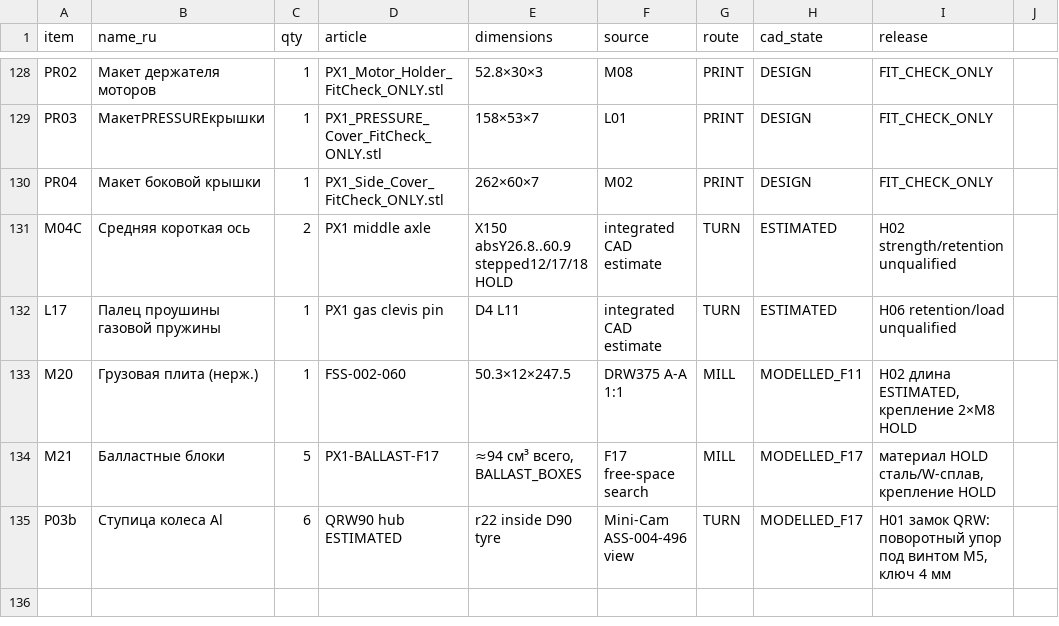
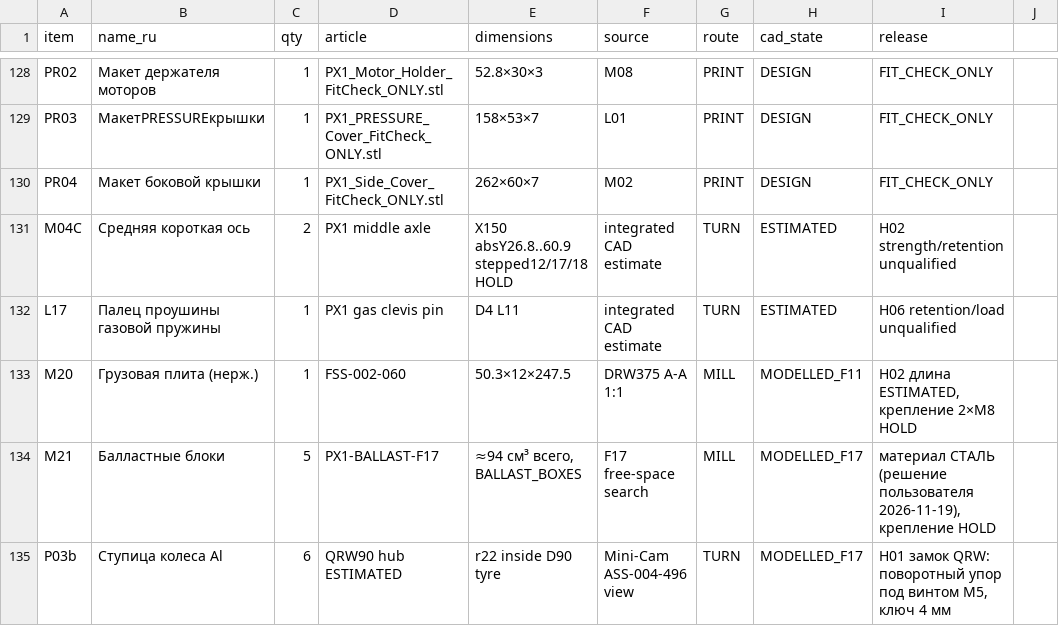
Before and after one commit to lelelelelelele543-star/PX1-teleinspection-robot, a CSV file: current/PX1_Current_BOM.csv, drawn as a sheet; only a part is shown, gaps mark what is left out.

```diff
--- a/current/PX1_Current_BOM.csv
+++ b/current/PX1_Current_BOM.csv
@@ -133,3 +133,3 @@ L17;Палец проушины газовой пружины;1;PX1 gas clevis p
 M20;Грузовая плита (нерж.);1;FSS-002-060;50.3×12×247.5;DRW375 A-A 1:1;MILL;MODELLED_F11;H02 длина ESTIMATED, крепление 2×M8 HOLD
-M21;Балластные блоки;5;PX1-BALLAST-F17;≈94 см³ всего, BALLAST_BOXES;F17 free-space search;MILL;MODELLED_F17;материал HOLD сталь/W-сплав, крепление HOLD
+M21;Балластные блоки;5;PX1-BALLAST-F17;≈94 см³ всего, BALLAST_BOXES;F17 free-space search;MILL;MODELLED_F17;материал СТАЛЬ (решение пользователя 2026-11-19), крепление HOLD
 P03b;Ступица колеса Al;6;QRW90 hub ESTIMATED;r22 inside D90 tyre;Mini-Cam ASS-004-496 view;TURN;MODELLED_F17;H01 замок QRW: поворотный упор под винтом M5, ключ 4 мм
```
Also changed, not shown: 4 other files.
